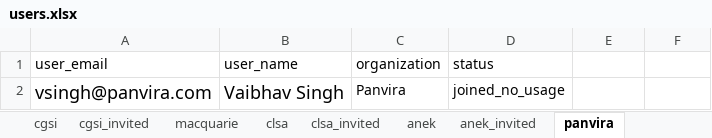
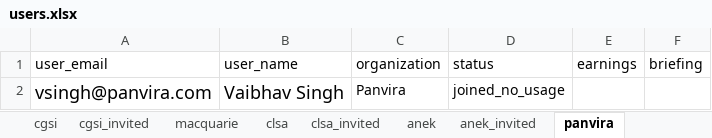
Before and after one commit to ghann670/Streamlit_dashboard, an Excel workbook: users.xlsx, sheet panvira, drawn as a sheet; values as stored, in another font and other column widths than the file's, no borders; the diff names each change by its address in the sheet, - before the commit and + after, or states it on an @@ line.

```diff
--- a/users.xlsx (sheet panvira)
+++ b/users.xlsx (sheet panvira)
-E1: (empty)
+E1: earnings
-F1: (empty)
+F1: briefing
```
Also changed, not shown: sheet cgsi_invited, sheet veda, sheet icici, sheet dendur, sheet clsa, sheet cgsi, 6 more sheets, other sheet tabs, 11 other files.
